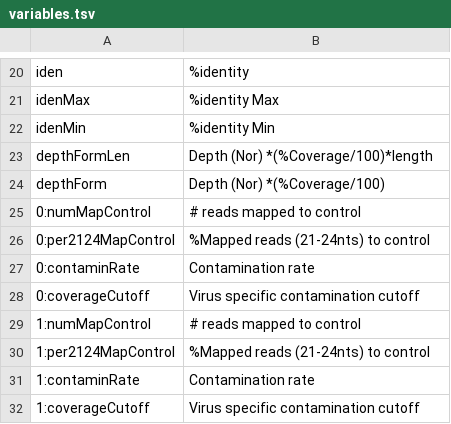
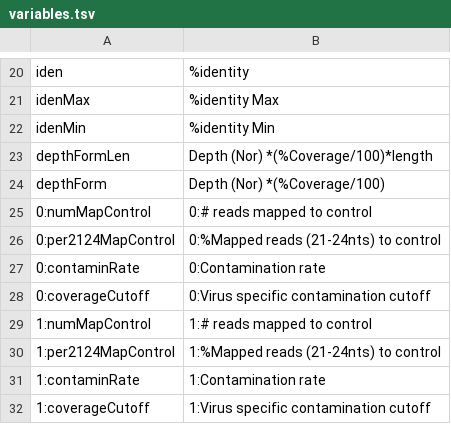
Before and after one commit to MFlores2021/VD, a TSV file: perl/variables.tsv, drawn as a sheet; only a part is shown, gaps mark what is left out.

Commit message:
add control names to large table

```diff
--- a/perl/variables.tsv
+++ b/perl/variables.tsv
@@ -24,9 +24,9 @@ depthFormLen	Depth (Nor) *(%Coverage/100)*length
 depthForm	Depth (Nor) *(%Coverage/100)
-0:numMapControl	# reads mapped to control
-0:per2124MapControl	%Mapped reads (21-24nts) to control
-0:contaminRate	Contamination rate
-0:coverageCutoff	Virus specific contamination cutoff
-1:numMapControl	# reads mapped to control
-1:per2124MapControl	%Mapped reads (21-24nts) to control
-1:contaminRate	Contamination rate
-1:coverageCutoff	Virus specific contamination cutoff
+0:numMapControl	0:# reads mapped to control
+0:per2124MapControl	0:%Mapped reads (21-24nts) to control
+0:contaminRate	0:Contamination rate
+0:coverageCutoff	0:Virus specific contamination cutoff
+1:numMapControl	1:# reads mapped to control
+1:per2124MapControl	1:%Mapped reads (21-24nts) to control
+1:contaminRate	1:Contamination rate
+1:coverageCutoff	1:Virus specific contamination cutoff
```
Also changed, not shown: 3 other files.
